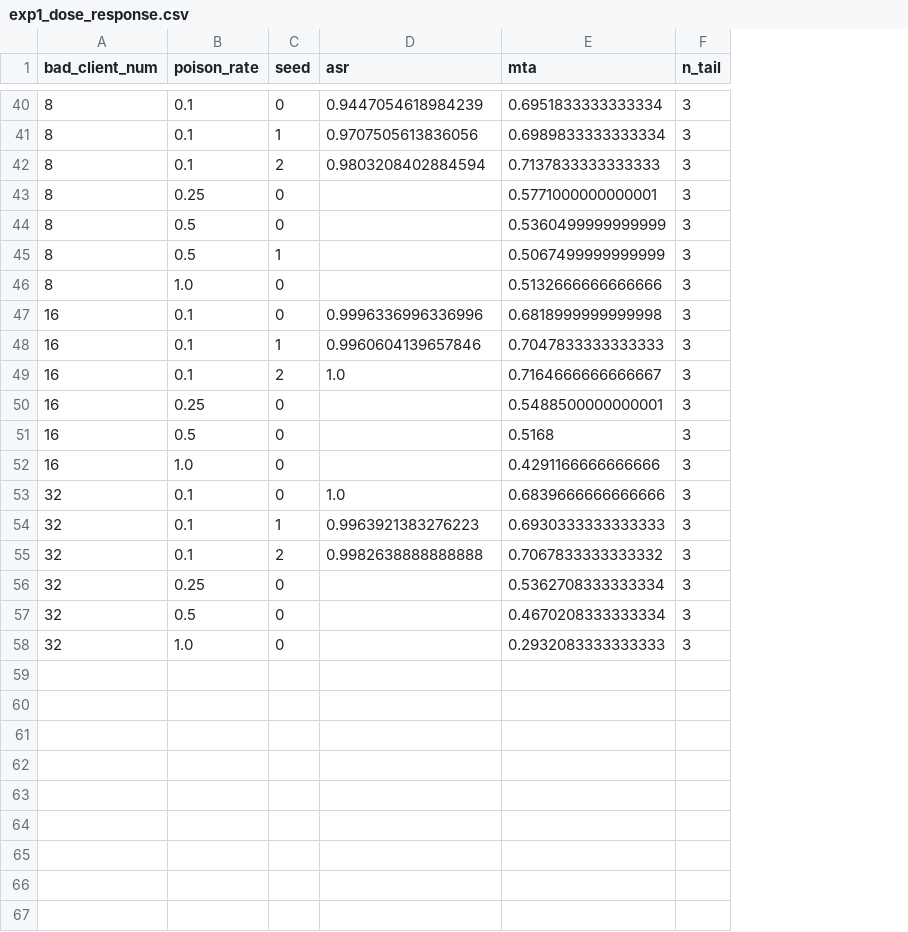
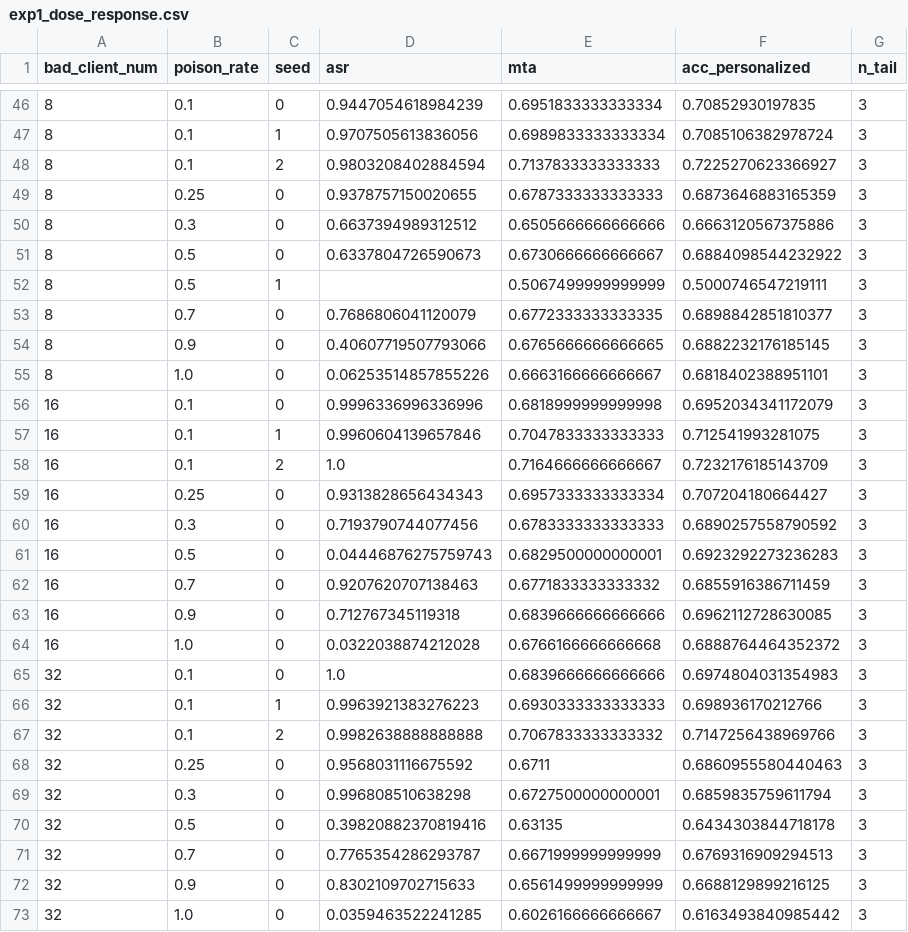
Before and after one commit to Huangru-114/Bad-PFL, a CSV file: results/exp1_dose_response.csv, drawn as a sheet; only a part is shown, gaps mark what is left out; addresses are those after the commit; the diff covers the shown part only; the diff names each change by its address in the sheet, - before the commit and + after, or states it on an @@ line.

Commit message:
full grid one seed, 4_0.1 cross 3 seeds

```diff
--- a/results/exp1_dose_response.csv
+++ b/results/exp1_dose_response.csv
+column F (acc_personalized), rows 46-49: 0.70852930197835 | 0.7085106382978724 | 0.7225270623366927 | 0.6873646883165359; rows 51-52: 0.6884098544232922 | 0.5000746547219111; rows 55-59: 0.6818402388951101 | 0.6952034341172079 | 0.712541993281075 | 0.7232176185143709 | 0.707204180664427; row 61: 0.6923292273236283; rows 64-68: 0.6888764464352372 | 0.6974804031354983 | 0.698936170212766 | 0.7147256438969766 | 0.6860955580440463; row 70: 0.6434303844718178; row 73: 0.6163493840985442
-D49 (asr): (empty)
+D49 (asr): 0.9378757150020655
-E49 (mta): 0.5771000000000001
+E49 (mta): 0.6787333333333333
+row 50: 8 | 0.3 | 0 | 0.6637394989312512 | 0.6505666666666666 | 0.6663120567375886 | 3
-D51 (asr): (empty)
+D51 (asr): 0.6337804726590673
-E51 (mta): 0.5360499999999999
+E51 (mta): 0.6730666666666667
+row 53: 8 | 0.7 | 0 | 0.7686806041120079 | 0.6772333333333335 | 0.6898842851810377 | 3
+row 54: 8 | 0.9 | 0 | 0.40607719507793066 | 0.6765666666666665 | 0.6882232176185145 | 3
-D55 (asr): (empty)
+D55 (asr): 0.06253514857855226
-E55 (mta): 0.5132666666666666
+E55 (mta): 0.6663166666666667
-D59 (asr): (empty)
+D59 (asr): 0.9313828656434343
-E59 (mta): 0.5488500000000001
+E59 (mta): 0.6957333333333334
+row 60: 16 | 0.3 | 0 | 0.7193790744077456 | 0.6783333333333333 | 0.6890257558790592 | 3
-D61 (asr): (empty)
+D61 (asr): 0.04446876275759743
-E61 (mta): 0.5168
+E61 (mta): 0.6829500000000001
+row 62: 16 | 0.7 | 0 | 0.9207620707138463 | 0.6771833333333332 | 0.6855916386711459 | 3
+row 63: 16 | 0.9 | 0 | 0.712767345119318 | 0.6839666666666666 | 0.6962112728630085 | 3
-D64 (asr): (empty)
+D64 (asr): 0.0322038874212028
-E64 (mta): 0.4291166666666666
+E64 (mta): 0.6766166666666668
-D68 (asr): (empty)
+D68 (asr): 0.9568031116675592
-E68 (mta): 0.5362708333333334
+E68 (mta): 0.6711
+row 69: 32 | 0.3 | 0 | 0.996808510638298 | 0.6727500000000001 | 0.6859835759611794 | 3
-D70 (asr): (empty)
+D70 (asr): 0.39820882370819416
-E70 (mta): 0.4670208333333334
+E70 (mta): 0.63135
+row 71: 32 | 0.7 | 0 | 0.7765354286293787 | 0.6671999999999999 | 0.6769316909294513 | 3
+row 72: 32 | 0.9 | 0 | 0.8302109702715633 | 0.6561499999999999 | 0.6688129899216125 | 3
-D73 (asr): (empty)
+D73 (asr): 0.0359463522241285
-E73 (mta): 0.2932083333333333
+E73 (mta): 0.6026166666666667
```
Also changed, not shown: 6 added rows and 12 edited cells elsewhere in this file, results/exp1_asr_tiers.csv, results/exp1_crossings.csv, 10 other files.
